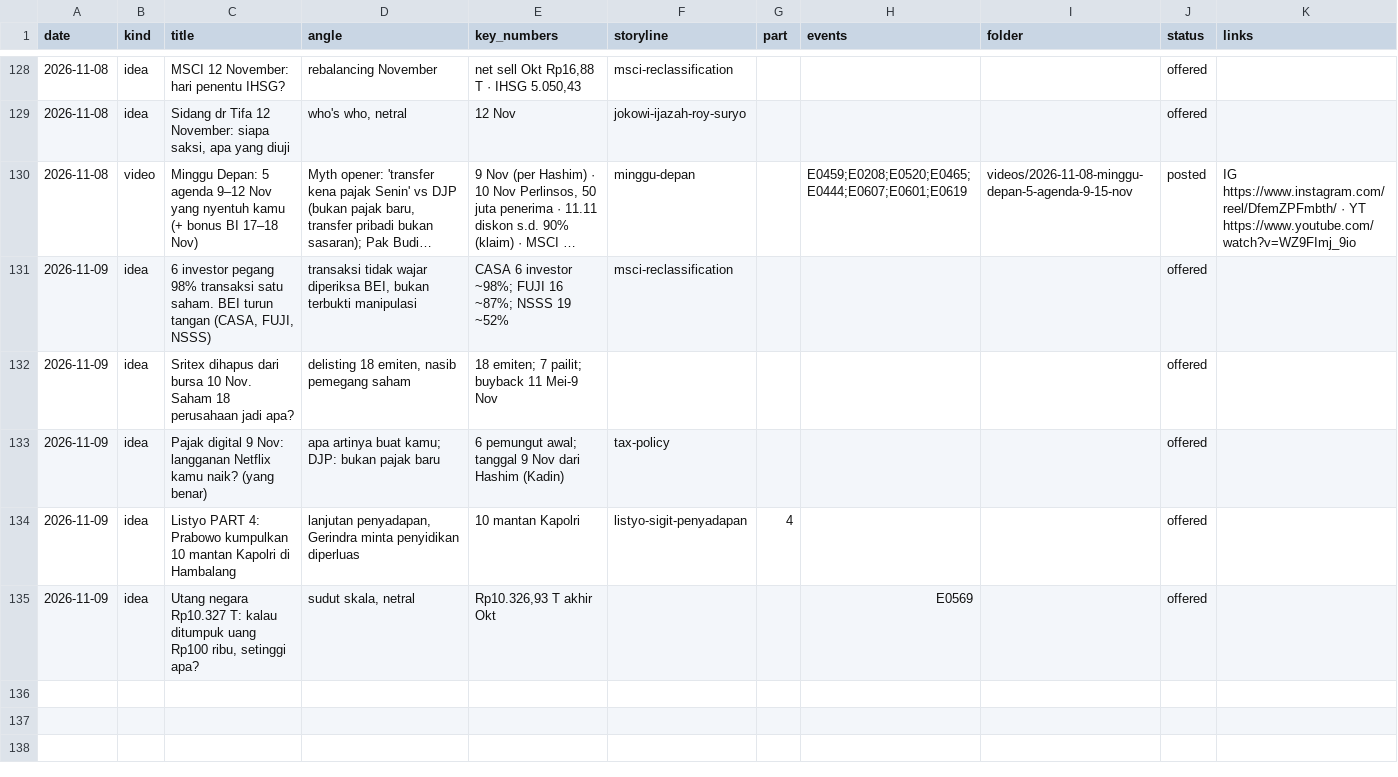
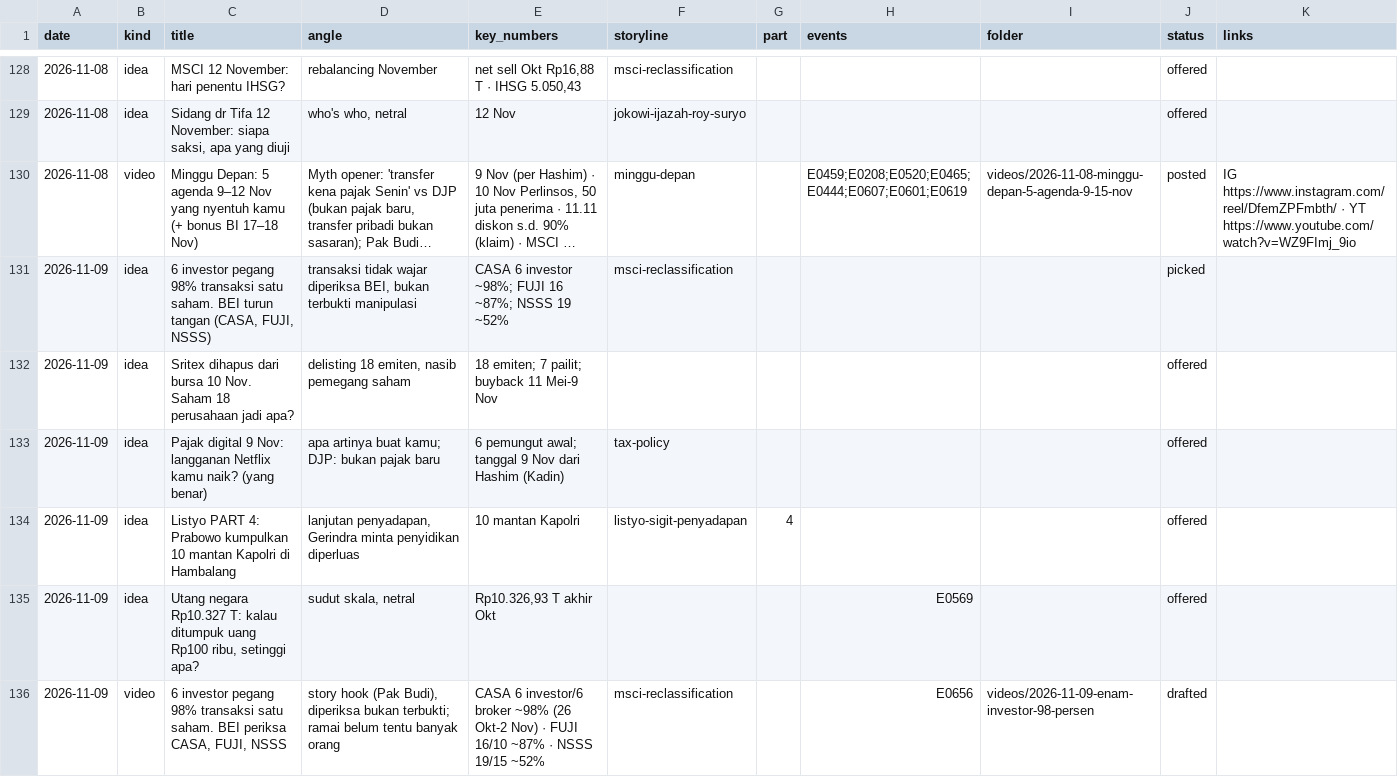
Before and after one commit to psatyadarma/explainer-studio, a CSV file: accounts/rangkumindong/knowledge/covered.csv, drawn as a sheet; only a part is shown, gaps mark what is left out; long unchanged cells end in …; the diff names each change by its address in the sheet, - before the commit and + after, or states it on an @@ line.

```diff
--- a/accounts/rangkumindong/knowledge/covered.csv
+++ b/accounts/rangkumindong/knowledge/covered.csv
-J131 (status): offered
+J131 (status): picked
+row 136: 2026-11-09 | video | 6 investor pegang 98% transaksi satu saham. BEI periksa CASA, FUJI, NSSS | story hook (Pak Budi), diperiksa bukan terbukti; ramai belum tentu banyak orang | CASA 6 investor/6 broker ~98% (26 Okt-2 Nov) · FUJI 16/10 ~87% · NSSS 19/15 ~52% | msci-reclassification |  | E0656 | videos/2026-11-09-enam-investor-98-persen | drafted
```
Also changed, not shown: 14 other files.
